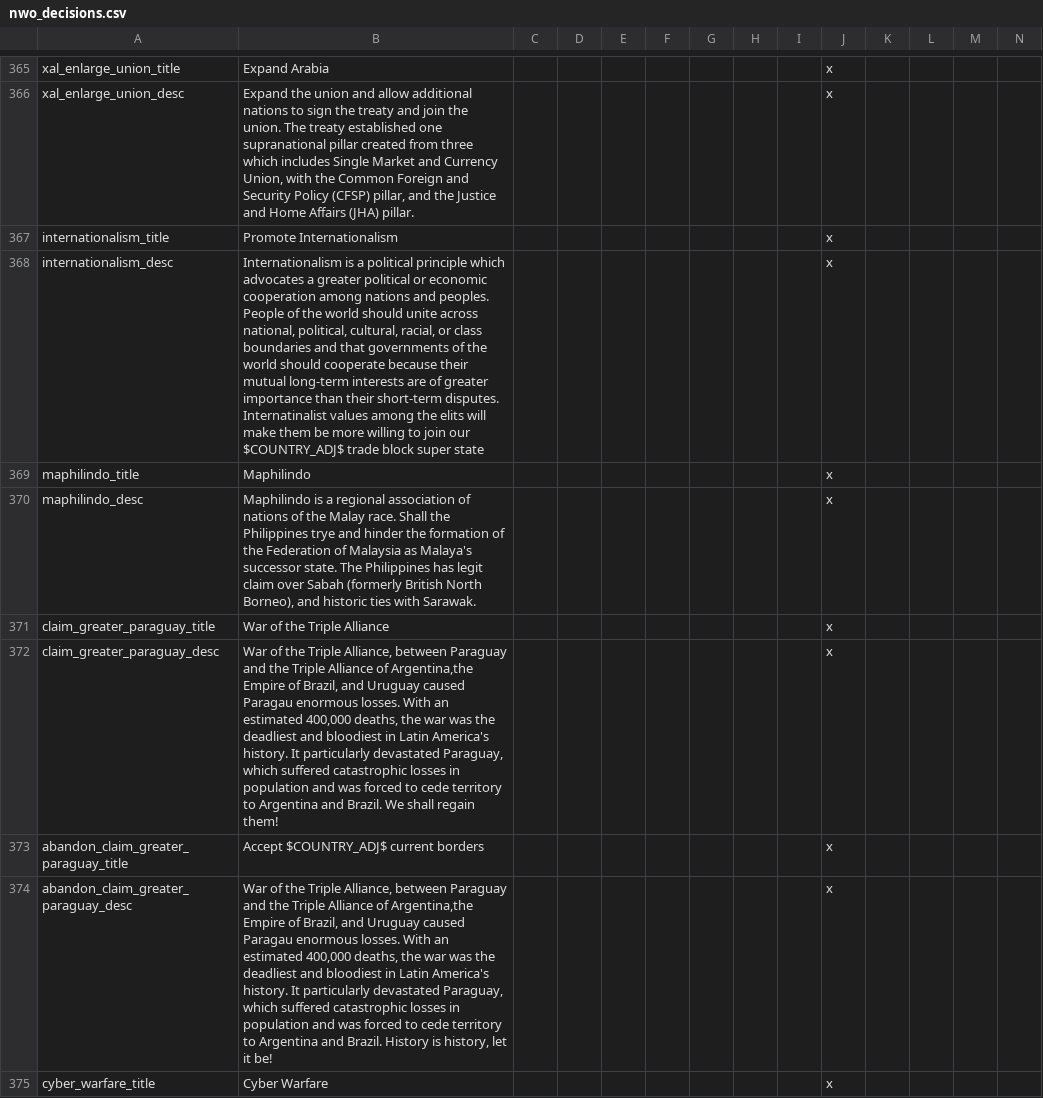
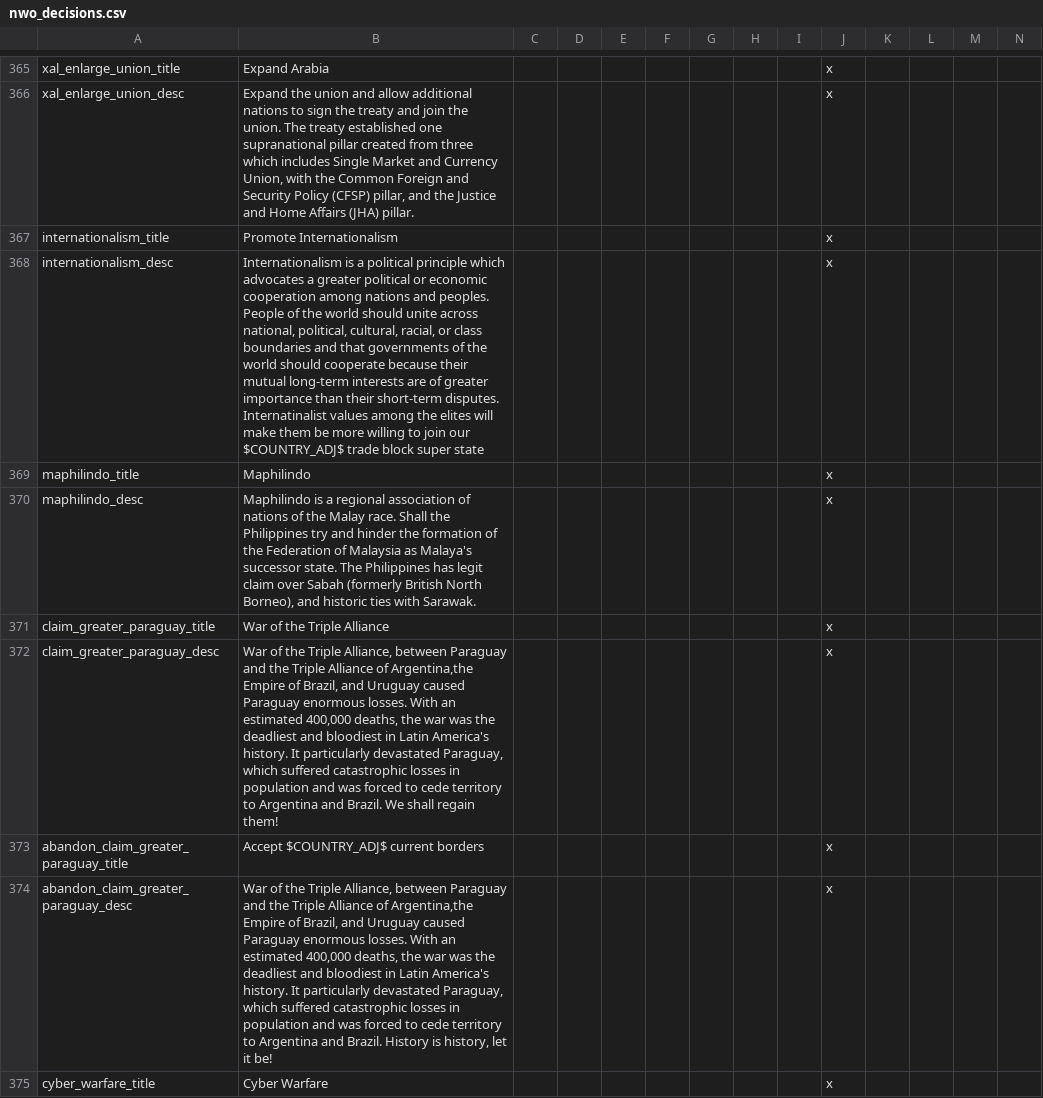
Before and after one commit to simsulla/nwomod, a CSV file: NWO/localisation/nwo_decisions.csv, drawn as a sheet; only a part is shown, gaps mark what is left out; the diff covers the shown part only.

Commit message:
English proofreading #1120 NWO_decisions by devinity1337

```diff
--- a/NWO/localisation/nwo_decisions.csv
+++ b/NWO/localisation/nwo_decisions.csv
@@ -367,9 +367,9 @@ xal_enlarge_union_desc;Expand the union and allow additional nations to sign the
 internationalism_title;Promote Internationalism;;;;;;;;x;;;;;;;;;;;;;
-internationalism_desc;Internationalism is a political principle which advocates a greater political or economic cooperation among nations and peoples. People of the world should unite across national, political, cultural, racial, or class boundaries and that governments of the world should cooperate because their mutual long-term interests are of greater importance than their short-term disputes. Internatinalist values among the elits will make them be more willing to join our $COUNTRY_ADJ$ trade block super state;;;;;;;;x;;;;;;;;;;;;;
+internationalism_desc;Internationalism is a political principle which advocates a greater political or economic cooperation among nations and peoples. People of the world should unite across national, political, cultural, racial, or class boundaries and that governments of the world should cooperate because their mutual long-term interests are of greater importance than their short-term disputes. Internatinalist values among the elites will make them be more willing to join our $COUNTRY_ADJ$ trade block super state;;;;;;;;x;;;;;;;;;;;;;
 maphilindo_title;Maphilindo;;;;;;;;x
-maphilindo_desc;Maphilindo is a regional association of nations of the Malay race. Shall the Philippines trye and hinder the formation of the Federation of Malaysia as Malaya's successor state. The Philippines has legit claim over Sabah (formerly British North Borneo), and historic ties with Sarawak.;;;;;;;;x
+maphilindo_desc;Maphilindo is a regional association of nations of the Malay race. Shall the Philippines try and hinder the formation of the Federation of Malaysia as Malaya's successor state. The Philippines has legit claim over Sabah (formerly British North Borneo), and historic ties with Sarawak.;;;;;;;;x
 claim_greater_paraguay_title;War of the Triple Alliance;;;;;;;;x
-claim_greater_paraguay_desc;War of the Triple Alliance, between Paraguay and the Triple Alliance of Argentina,the Empire of Brazil, and Uruguay caused Paragau enormous losses. With an estimated 400,000 deaths, the war was the deadliest and bloodiest in Latin America's history. It particularly devastated Paraguay, which suffered catastrophic losses in population and was forced to cede territory to Argentina and Brazil. We shall regain them!;;;;;;;;x
+claim_greater_paraguay_desc;War of the Triple Alliance, between Paraguay and the Triple Alliance of Argentina,the Empire of Brazil, and Uruguay caused Paraguay enormous losses. With an estimated 400,000 deaths, the war was the deadliest and bloodiest in Latin America's history. It particularly devastated Paraguay, which suffered catastrophic losses in population and was forced to cede territory to Argentina and Brazil. We shall regain them!;;;;;;;;x
 abandon_claim_greater_paraguay_title;Accept $COUNTRY_ADJ$ current borders;;;;;;;;x
-abandon_claim_greater_paraguay_desc;War of the Triple Alliance, between Paraguay and the Triple Alliance of Argentina,the Empire of Brazil, and Uruguay caused Paragau enormous losses. With an estimated 400,000 deaths, the war was the deadliest and bloodiest in Latin America's history. It particularly devastated Paraguay, which suffered catastrophic losses in population and was forced to cede territory to Argentina and Brazil. History is history, let it be!;;;;;;;;x
+abandon_claim_greater_paraguay_desc;War of the Triple Alliance, between Paraguay and the Triple Alliance of Argentina,the Empire of Brazil, and Uruguay caused Paraguay enormous losses. With an estimated 400,000 deaths, the war was the deadliest and bloodiest in Latin America's history. It particularly devastated Paraguay, which suffered catastrophic losses in population and was forced to cede territory to Argentina and Brazil. History is history, let it be!;;;;;;;;x
 cyber_warfare_title;Cyber Warfare;;;;;;;;x
```
Also changed, not shown: 44 edited cells elsewhere in this file.
